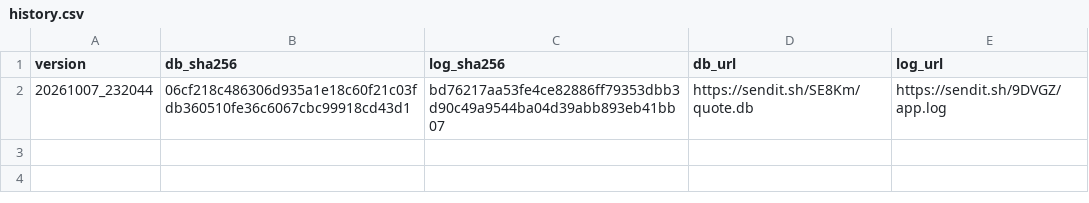
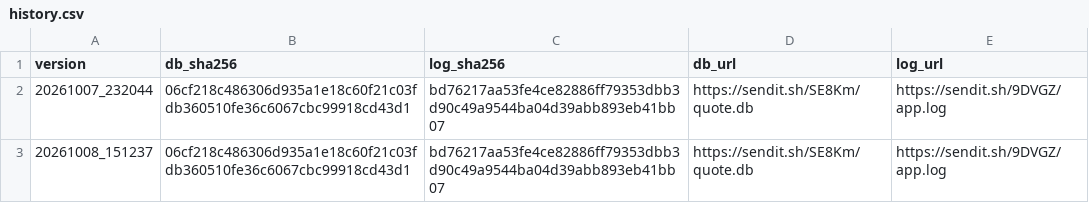
Before and after one commit to 1299172402/getadatabj, a CSV file: history.csv, drawn as a sheet.

```diff
--- a/history.csv
+++ b/history.csv
@@ -2 +2,2 @@ version,db_sha256,log_sha256,db_url,log_url
 20261007_232044,06cf218c486306d935a1e18c60f21c03fdb360510fe36c6067cbc99918cd43d1,bd76217aa53fe4ce82886ff79353dbb3d90c49a9544ba04d39abb893eb41bb07,https://sendit.sh/SE8Km/quote.db,https://sendit.sh/9DVGZ/app.log
+20261008_151237,06cf218c486306d935a1e18c60f21c03fdb360510fe36c6067cbc99918cd43d1,bd76217aa53fe4ce82886ff79353dbb3d90c49a9544ba04d39abb893eb41bb07,https://sendit.sh/SE8Km/quote.db,https://sendit.sh/9DVGZ/app.log
```
